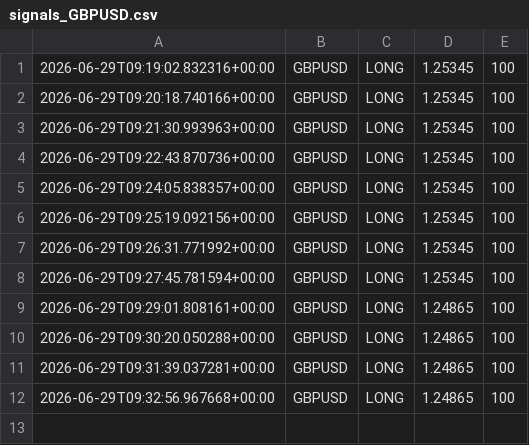
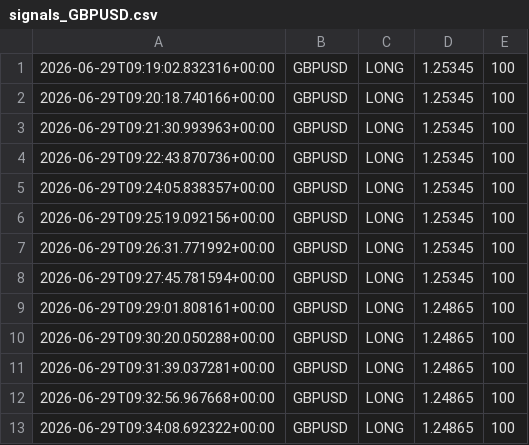
Before and after one commit to Ajay-NooB143/exchange_gateway, a CSV file: logs/signals_GBPUSD.csv, drawn as a sheet.

```diff
--- a/logs/signals_GBPUSD.csv
+++ b/logs/signals_GBPUSD.csv
@@ -12 +12,2 @@
 2026-06-29T09:32:56.967668+00:00,GBPUSD,LONG,1.24865,100
+2026-06-29T09:34:08.692322+00:00,GBPUSD,LONG,1.24865,100
```
Also changed, not shown: logs/pipeline_log.csv, 1 other file.
